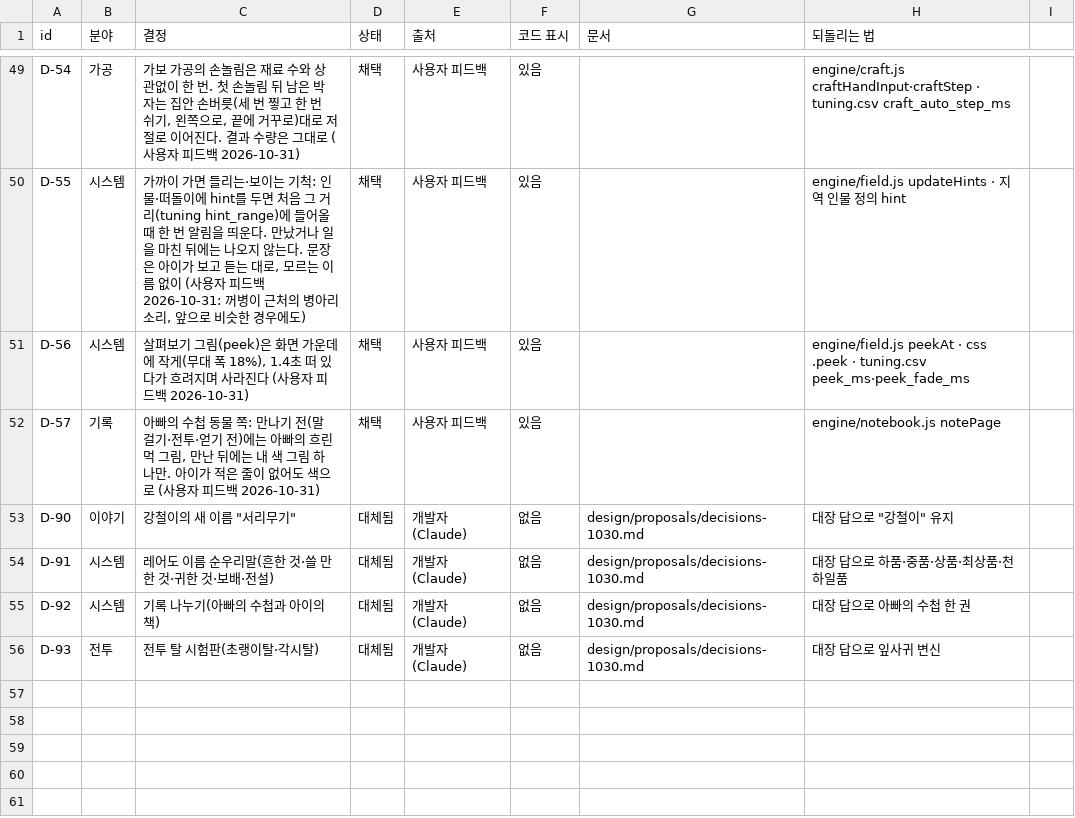
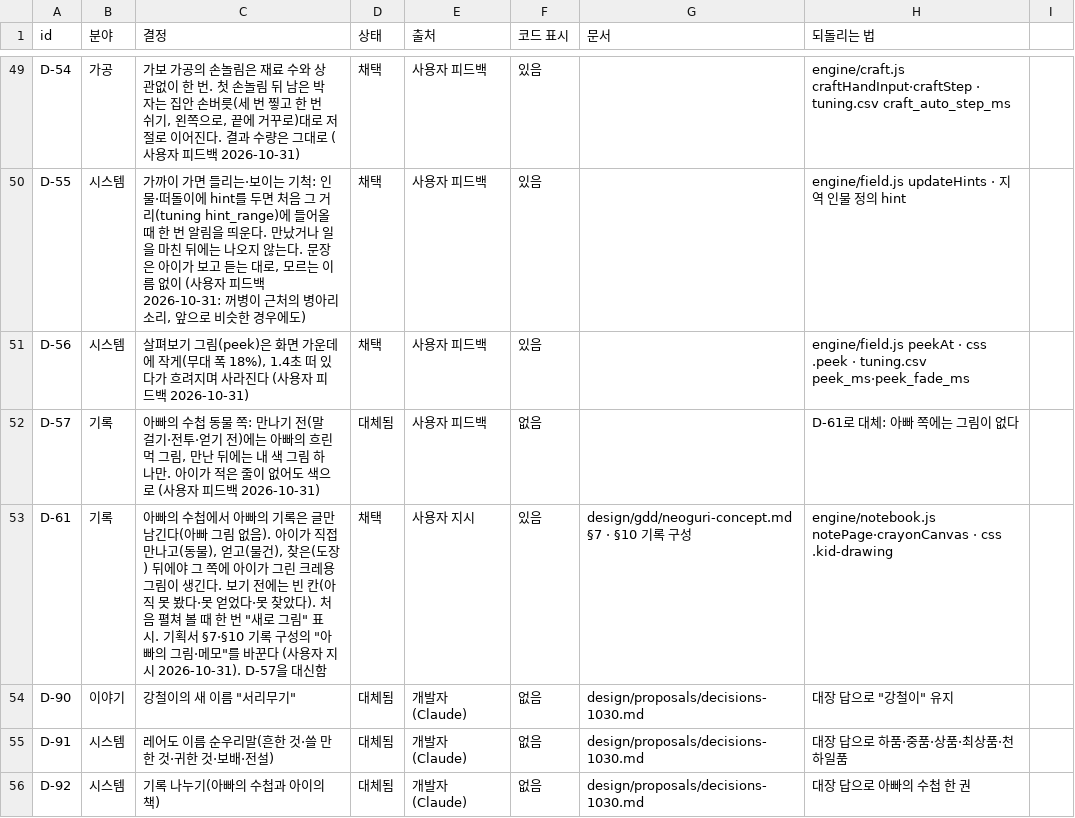
Before and after one commit to MATTTTJ/PACKOON, a CSV file: design/data/decisions.csv, drawn as a sheet; only a part is shown, gaps mark what is left out; the shorter side is filled out with more unchanged rows.

```diff
--- a/design/data/decisions.csv
+++ b/design/data/decisions.csv
@@ -51,3 +51,4 @@ D-55,시스템,"가까이 가면 들리는·보이는 기척: 인물·떠돌이
 D-56,시스템,"살펴보기 그림(peek)은 화면 가운데에 작게(무대 폭 18%), 1.4초 떠 있다가 흐려지며 사라진다 (사용자 피드백 2026-10-31)",채택,사용자 피드백,있음,,"engine/field.js peekAt · css .peek · tuning.csv peek_ms·peek_fade_ms"
-D-57,기록,"아빠의 수첩 동물 쪽: 만나기 전(말 걸기·전투·얻기 전)에는 아빠의 흐린 먹 그림, 만난 뒤에는 내 색 그림 하나만. 아이가 적은 줄이 없어도 색으로 (사용자 피드백 2026-10-31)",채택,사용자 피드백,있음,,"engine/notebook.js notePage"
+D-57,기록,"아빠의 수첩 동물 쪽: 만나기 전(말 걸기·전투·얻기 전)에는 아빠의 흐린 먹 그림, 만난 뒤에는 내 색 그림 하나만. 아이가 적은 줄이 없어도 색으로 (사용자 피드백 2026-10-31)",대체됨,사용자 피드백,없음,,"D-61로 대체: 아빠 쪽에는 그림이 없다"
+D-61,기록,"아빠의 수첩에서 아빠의 기록은 글만 남긴다(아빠 그림 없음). 아이가 직접 만나고(동물), 얻고(물건), 찾은(도장) 뒤에야 그 쪽에 아이가 그린 크레용 그림이 생긴다. 보기 전에는 빈 칸(아직 못 봤다·못 얻었다·못 찾았다). 처음 펼쳐 볼 때 한 번 ""새로 그림"" 표시. 기획서 §7·§10 기록 구성의 ""아빠의 그림·메모""를 바꾼다 (사용자 지시 2026-10-31). D-57을 대신함",채택,사용자 지시,있음,design/gdd/neoguri-concept.md §7 · §10 기록 구성,"engine/notebook.js notePage·crayonCanvas · css .kid-drawing"
 D-90,이야기,"강철이의 새 이름 ""서리무기""",대체됨,개발자(Claude),없음,design/proposals/decisions-1030.md,"대장 답으로 ""강철이"" 유지"
```
Also changed, not shown: 6 other files.
